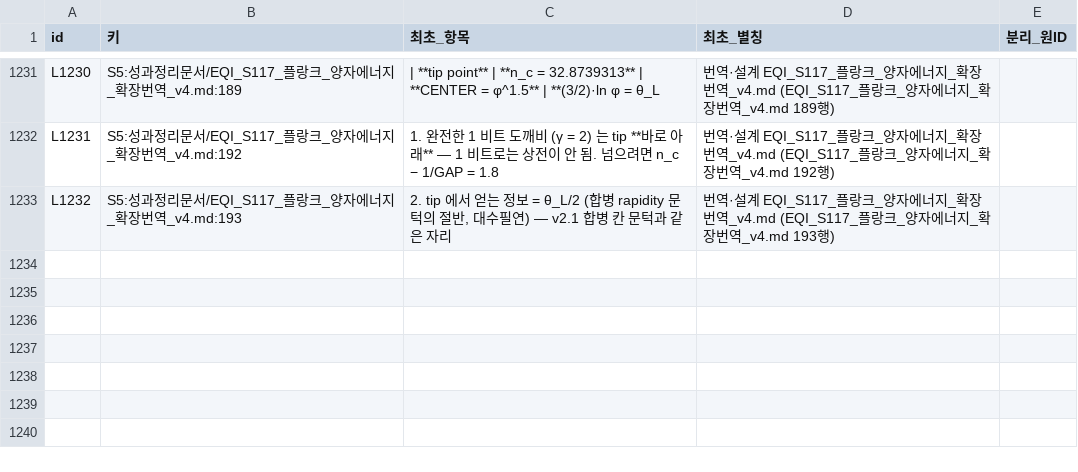
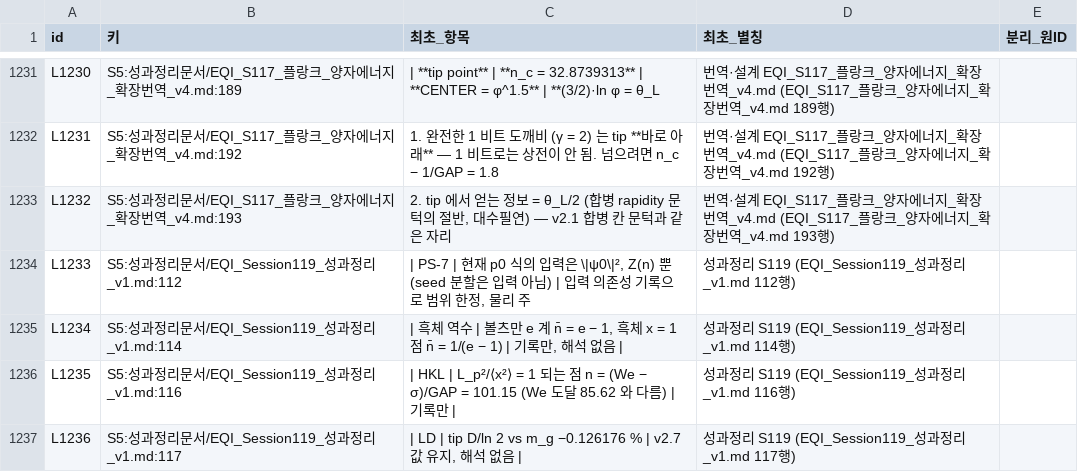
Before and after one commit to y7o6n5g4-rgb/EQI_framework, a CSV file: index/id_registry.csv, drawn as a sheet; only a part is shown, gaps mark what is left out.

```diff
--- a/index/id_registry.csv
+++ b/index/id_registry.csv
@@ -1233 +1233,5 @@ L1231,S5:성과정리문서/EQI_S117_플랑크_양자에너지_확장번역_v4.m
 L1232,S5:성과정리문서/EQI_S117_플랑크_양자에너지_확장번역_v4.md:193,"2. tip 에서 얻는 정보 = θ_L/2 (합병 rapidity 문턱의 절반, 대수필연) — v2.1 합병 칸 문턱과 같은 자리",번역·설계 EQI_S117_플랑크_양자에너지_확장번역_v4.md (EQI_S117_플랑크_양자에너지_확장번역_v4.md 193행),
+L1233,S5:성과정리문서/EQI_Session119_성과정리_v1.md:112,"| PS-7 | 현재 p0 식의 입력은 \|ψ0\|², Z(n) 뿐 (seed 분할은 입력 아님) | 입력 의존성 기록으로 범위 한정, 물리 주",성과정리 S119 (EQI_Session119_성과정리_v1.md 112행),
+L1234,S5:성과정리문서/EQI_Session119_성과정리_v1.md:114,"| 흑체 역수 | 볼츠만 e 계 n̄ = e − 1, 흑체 x = 1 점 n̄ = 1/(e − 1) | 기록만, 해석 없음 |",성과정리 S119 (EQI_Session119_성과정리_v1.md 114행),
+L1235,S5:성과정리문서/EQI_Session119_성과정리_v1.md:116,| HKL | L_p²/⟨x²⟩ = 1 되는 점 n = (We − σ)/GAP = 101.15 (We 도달 85.62 와 다름) | 기록만 |,성과정리 S119 (EQI_Session119_성과정리_v1.md 116행),
+L1236,S5:성과정리문서/EQI_Session119_성과정리_v1.md:117,"| LD | tip D/ln 2 vs m_g −0.126176 % | v2.7 값 유지, 해석 없음 |",성과정리 S119 (EQI_Session119_성과정리_v1.md 117행),
```
Also changed, not shown: index/ledger.csv, index/map_step5.csv, 8 other files.
